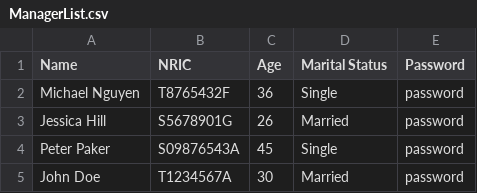
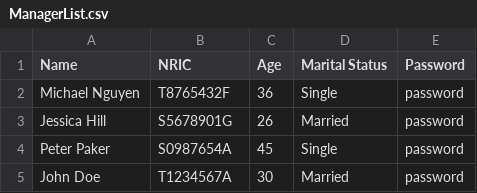
Before and after one commit to R3izorr/SC2002-GRP5, a CSV file: data/ManagerList.csv, drawn as a sheet.

Commit message:
fixing the login and bug in data
the enquiry still have a bug as there are only 1 messages box for both submit and reply

```diff
--- a/data/ManagerList.csv
+++ b/data/ManagerList.csv
@@ -3,3 +3,3 @@ Michael Nguyen,T8765432F,36,Single,password
 Jessica Hill,S5678901G,26,Married,password
-Peter Paker,S09876543A,45,Single,password
+Peter Paker,S0987654A,45,Single,password
 John Doe,T1234567A,30,Married,password
```
Also changed, not shown: 3 other files.
